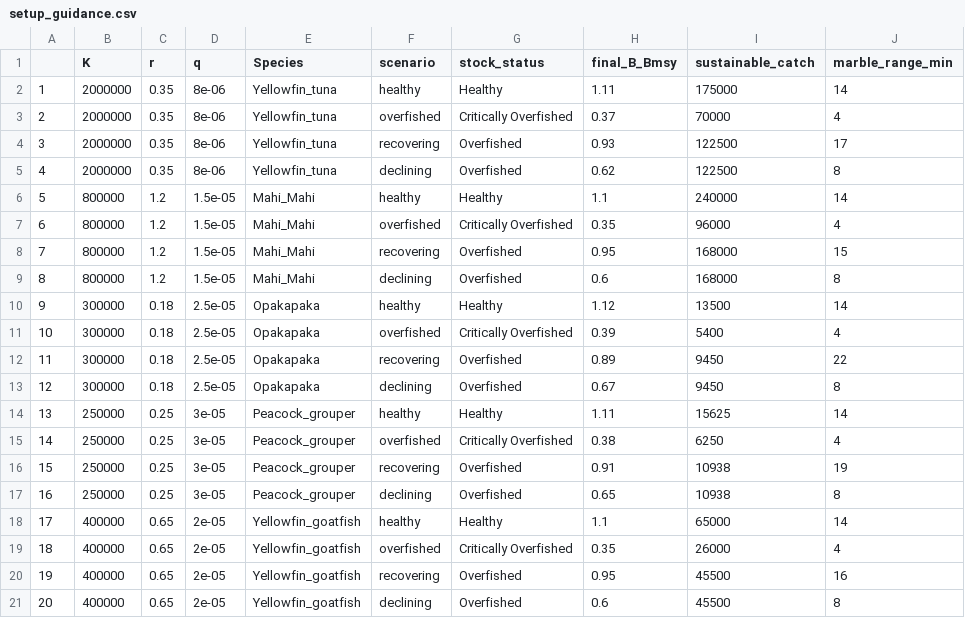
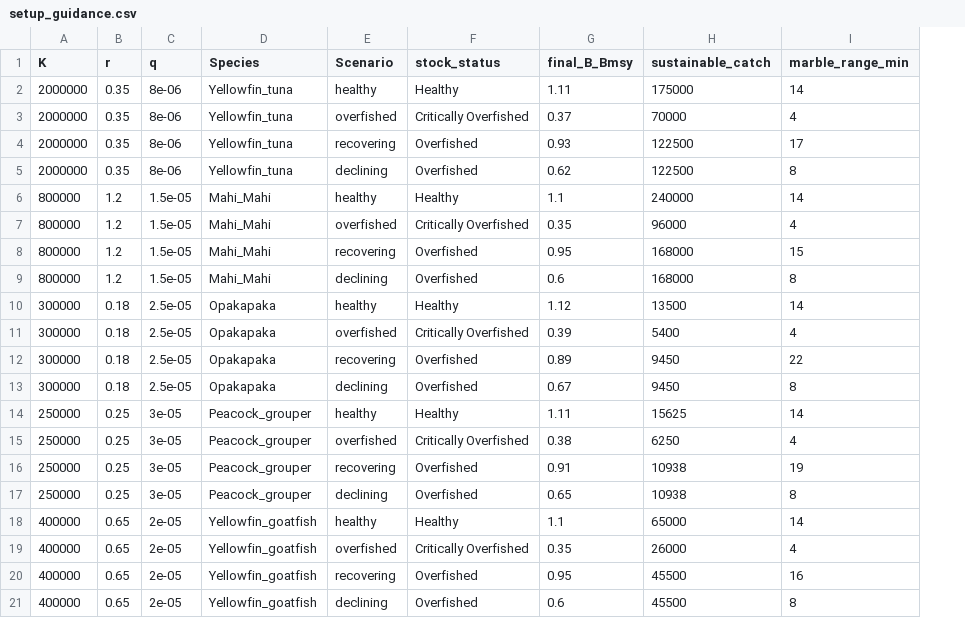
Before and after one commit to MOshima-PIFSC/2026_MREP_SPM_shiny_app, a CSV file: setup_guidance.csv, drawn as a sheet; only a part is shown; removed rows and columns are numbered as before the commit, all else as after; the diff names each change by its address in the sheet, - before the commit and + after, or states it on an @@ line.

```diff
--- a/setup_guidance.csv
+++ b/setup_guidance.csv
-column A, rows 2-21: 1 | 2 | 3 | 4 | 5 | 6 | 7 | 8 | 9 | 10 | 11 | 12 | 13 | 14 | 15 | 16 | 17 | 18 | 19 | 20
-E1: scenario
+E1: Scenario
```
Also changed, not shown: R/historical_data.csv, 3 other files.
